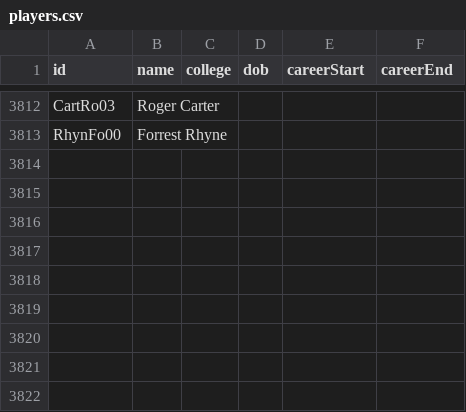
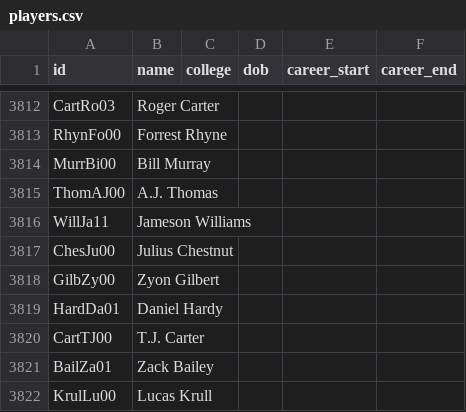
Before and after one commit to jamtbauc/nfl-scraper, a CSV file: boxscores/csv/players.csv, drawn as a sheet; only a part is shown, gaps mark what is left out; the diff names each change by its address in the sheet, - before the commit and + after, or states it on an @@ line.

```diff
--- a/boxscores/csv/players.csv
+++ b/boxscores/csv/players.csv
-E1: careerStart
+E1: career_start
-F1: careerEnd
+F1: career_end
+row 3814: MurrBi00 | Bill Murray
+row 3815: ThomAJ00 | A.J. Thomas
+row 3816: WillJa11 | Jameson Williams
+row 3817: ChesJu00 | Julius Chestnut
+row 3818: GilbZy00 | Zyon Gilbert
+row 3819: HardDa01 | Daniel Hardy
+row 3820: CartTJ00 | T.J. Carter
+row 3821: BailZa01 | Zack Bailey
+row 3822: KrulLu00 | Lucas Krull
```
Also changed, not shown: boxscores/csv/games.csv, boxscores/csv/gm_weathers.csv, 15 other files.
